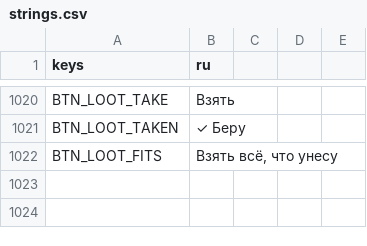
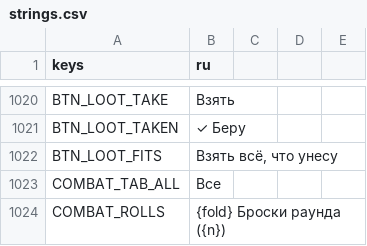
Before and after one commit to rapotekhin/dnd_llm, a CSV file: game/localization/strings.csv, drawn as a sheet; only a part is shown, gaps mark what is left out.

Commit message:
feat: combat at a glance — the hotbar with filters and numbers, the turn's resources as lights, the queue as portraits, HP bars by colour with temporary hits, floating damage numbers, the round's rolls folded (v0.7.22.30)
Коммит сделан с помощью ИИ-агента

```diff
--- a/game/localization/strings.csv
+++ b/game/localization/strings.csv
@@ -1026 +1026,3 @@ BTN_LOOT_TAKEN,✓ Беру
 BTN_LOOT_FITS,"Взять всё, что унесу"
+COMBAT_TAB_ALL,Все
+COMBAT_ROLLS,"{fold} Броски раунда ({n})"
```
Also changed, not shown: 14 other files.
